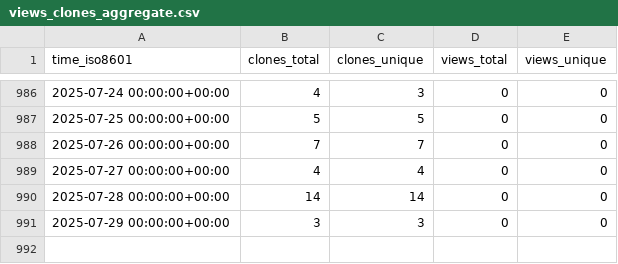
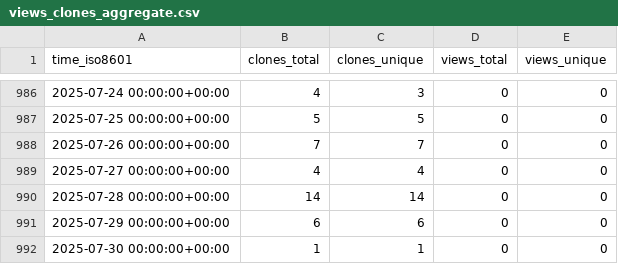
Before and after one commit to CARV-ICS-FORTH/frisbee, a CSV file: CARV-ICS-FORTH/frisbee/ghrs-data/views_clones_aggregate.csv, drawn as a sheet; only a part is shown, gaps mark what is left out.

```diff
--- a/CARV-ICS-FORTH/frisbee/ghrs-data/views_clones_aggregate.csv
+++ b/CARV-ICS-FORTH/frisbee/ghrs-data/views_clones_aggregate.csv
@@ -990,2 +990,3 @@ time_iso8601,clones_total,clones_unique,views_total,views_unique
 2025-07-28 00:00:00+00:00,14,14,0,0
-2025-07-29 00:00:00+00:00,3,3,0,0
+2025-07-29 00:00:00+00:00,6,6,0,0
+2025-07-30 00:00:00+00:00,1,1,0,0
```
Also changed, not shown: 1 other file.
